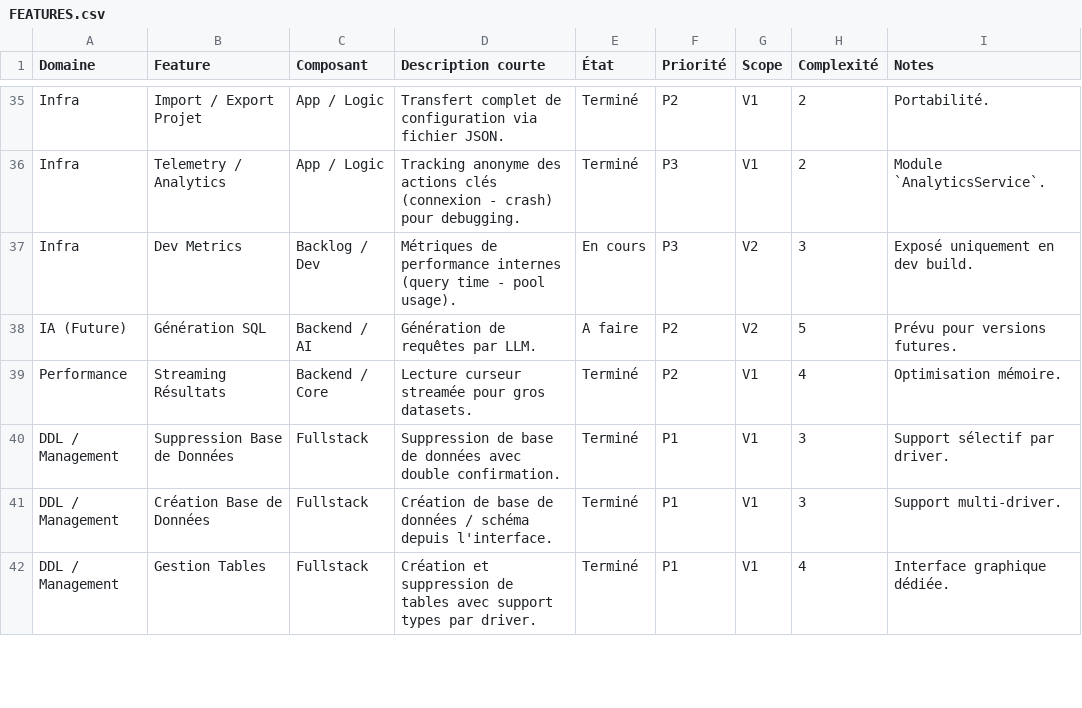
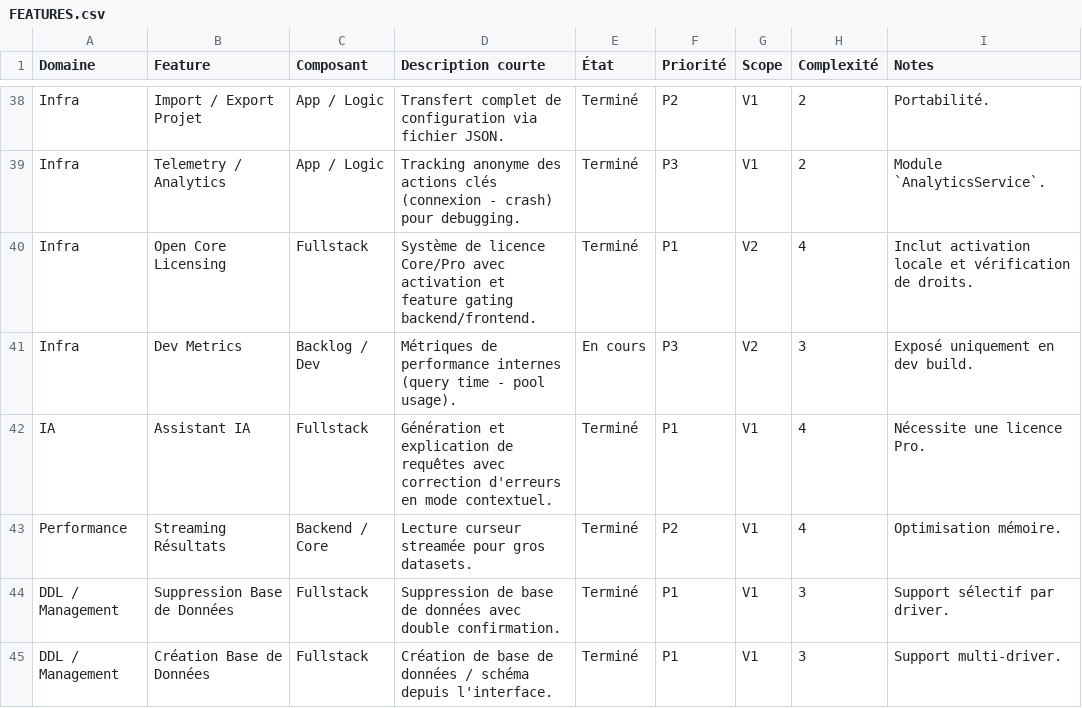
Before and after one commit to QoreDB/QoreDB, a CSV file: doc/FEATURES.csv, drawn as a sheet; only a part is shown, gaps mark what is left out; the shorter side is filled out with more unchanged rows; removed rows and columns are numbered as before the commit, all else as after; the diff covers the shown part only; the diff names each change by its address in the sheet, - before the commit and + after, or states it on an @@ line.

```diff
--- a/doc/FEATURES.csv
+++ b/doc/FEATURES.csv
+row 40: Infra | Open Core Licensing | Fullstack | Système de licence Core/Pro avec activation et feature gating backend/frontend. | Terminé | P1 | V2 | 4 | Inclut activation locale et vérification de droits.
-row 38: IA (Future) | Génération SQL | Backend / AI | Génération de requêtes par LLM. | A faire | P2 | V2 | 5 | Prévu pour versions futures.
+row 42: IA | Assistant IA | Fullstack | Génération et explication de requêtes avec correction d'erreurs en mode contextuel. | Terminé | P1 | V1 | 4 | Nécessite une licence Pro.
```
Also changed, not shown: 4 added rows and 5 edited cells elsewhere in this file, 1 other file.
